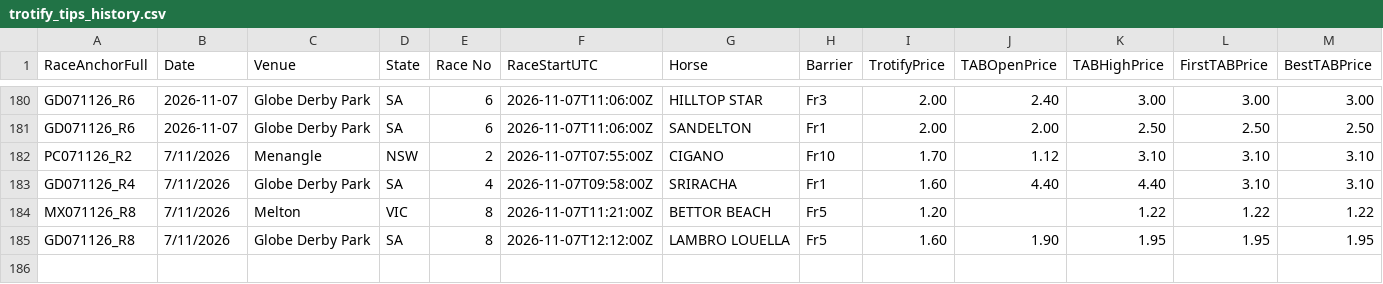
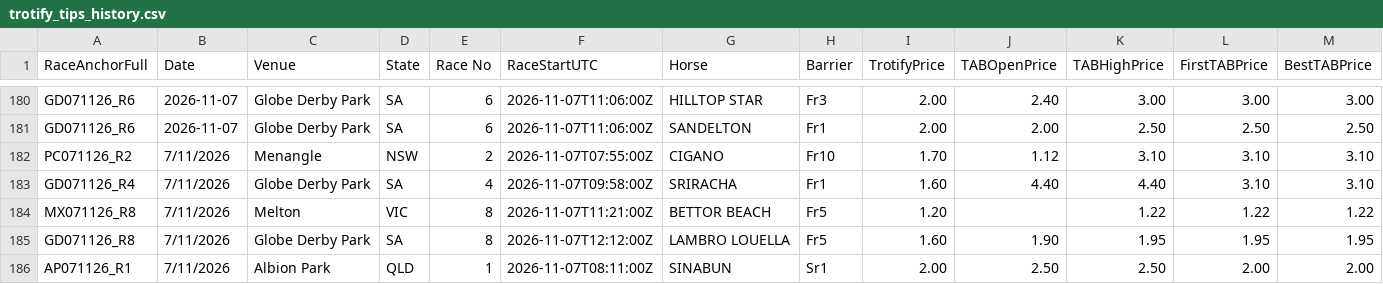
Before and after one commit to harnessapp/Trotify, a CSV file: trotify_tips_history.csv, drawn as a sheet; only a part is shown, gaps mark what is left out; rows hold the shown columns only; the diff names each change by its address in the sheet, - before the commit and + after, or states it on an @@ line.

```diff
--- a/trotify_tips_history.csv
+++ b/trotify_tips_history.csv
+row 186: AP071126_R1 | 7/11/2026 | Albion Park | QLD | 1 | 2026-11-07T08:11:00Z | SINABUN | Sr1 | 2.00 | 2.50 | 2.50 | 2.00 | 2.00
```
Also changed, not shown: trotify_tips.csv.
